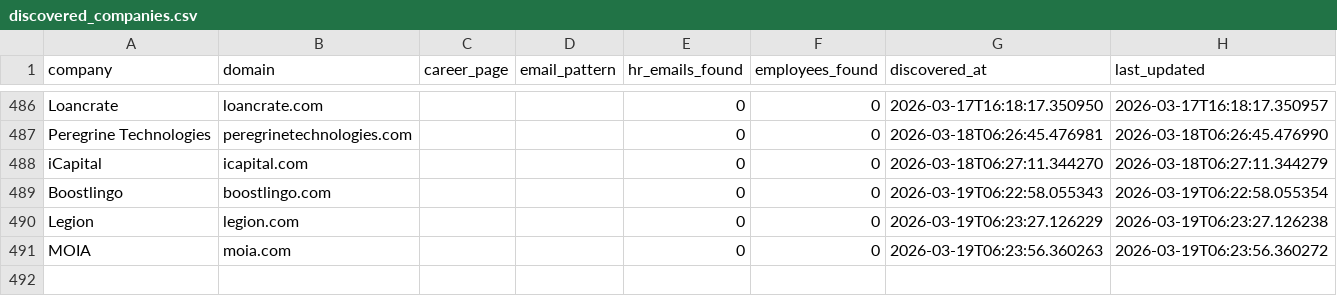
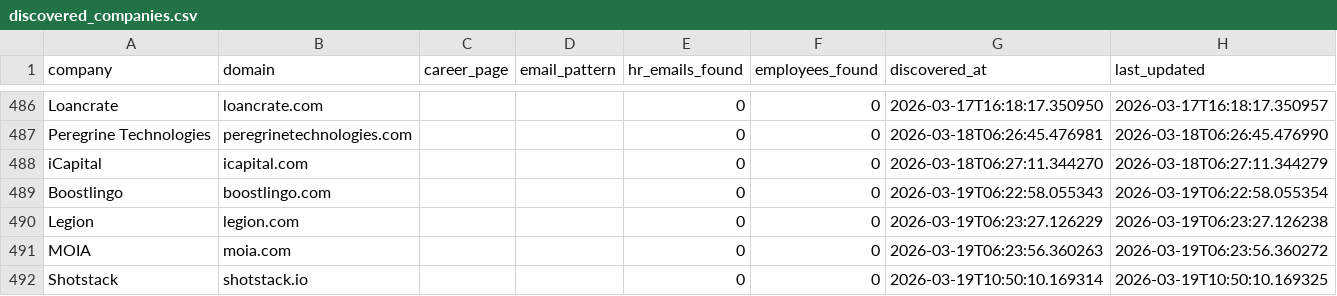
Before and after one commit to githubajaydhage/autoapply-resume-automation, a CSV file: data/discovered_companies.csv, drawn as a sheet; only a part is shown, gaps mark what is left out; the diff names each change by its address in the sheet, - before the commit and + after, or states it on an @@ line.

```diff
--- a/data/discovered_companies.csv
+++ b/data/discovered_companies.csv
+row 492: Shotstack | shotstack.io |  |  | 0 | 0 | 2026-03-19T10:50:10.169314 | 2026-03-19T10:50:10.169325
```
Also changed, not shown: data/sent_emails_log.csv.
